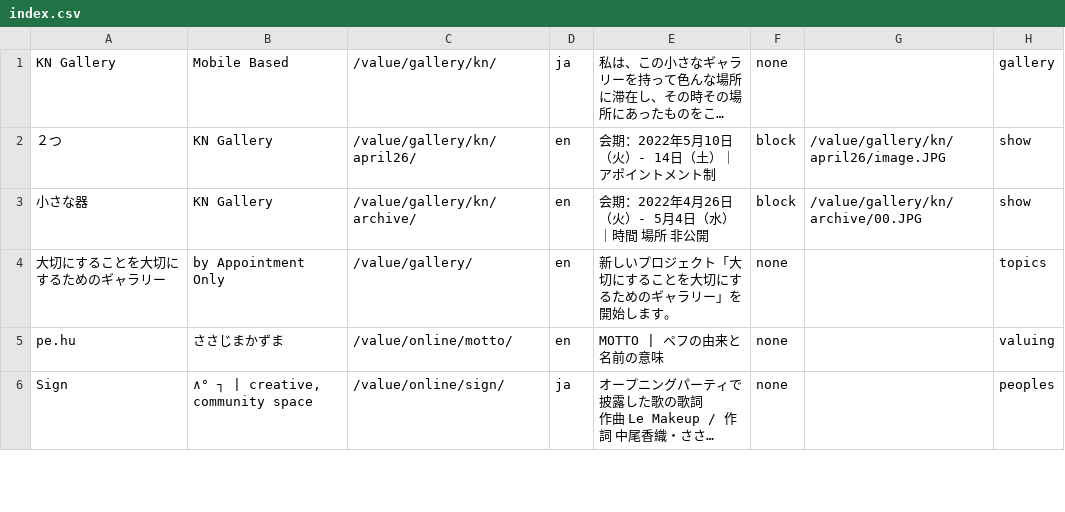
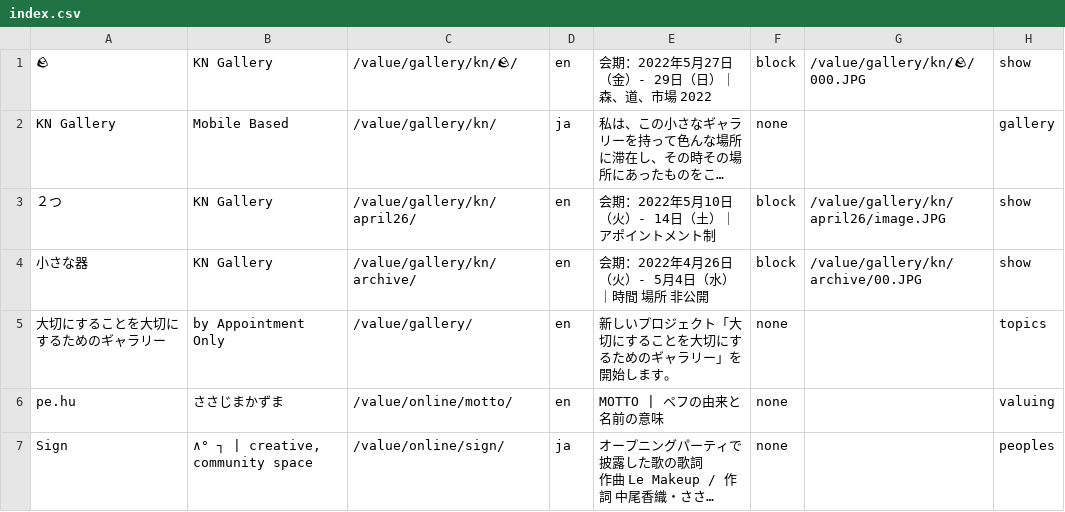
Before and after one commit to pe-hu/value, a CSV file: index/index.csv, drawn as a sheet; only a part is shown; long unchanged cells end in …; the diff names each change by its address in the sheet, - before the commit and + after, or states it on an @@ line.

Commit message:
Update index.csv

```diff
--- a/index/index.csv
+++ b/index/index.csv
+row 1: 🪨 | KN Gallery | /value/gallery/kn/🪨/ | en | 会期：2022年5月27日（金）- 29日（日）｜森、道、市場 2022 | block | /value/gallery/kn/🪨/000.JPG | show
```
